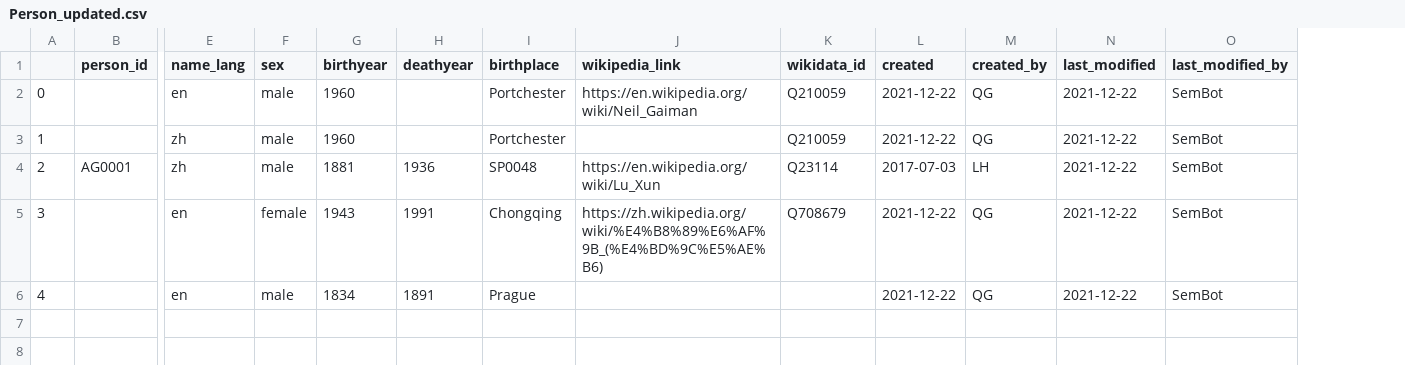
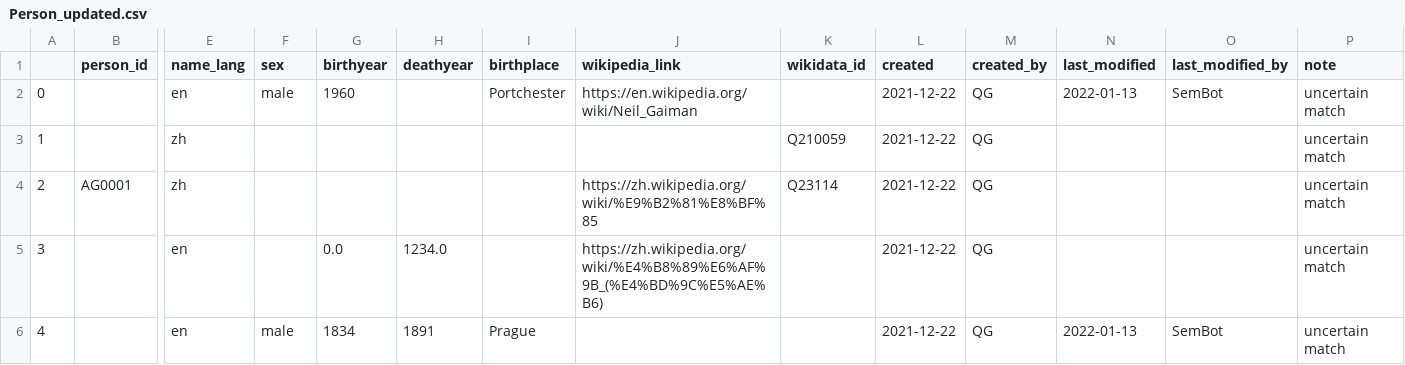
Before and after one commit to readchina/ReadActor, a CSV file: CSV/Person_updated.csv, drawn as a sheet; only a part is shown, gaps mark what is left out; the diff names each change by its address in the sheet, - before the commit and + after, or states it on an @@ line.

Commit message:
add 'note' column to the Person_updated.csv to mark 'uncertain match'

```diff
--- a/CSV/Person_updated.csv
+++ b/CSV/Person_updated.csv
+column P (note), rows 2-6: all uncertain match
-K2 (wikidata_id): Q210059
+K2 (wikidata_id): (empty)
-N2 (last_modified): 2021-12-22
+N2 (last_modified): 2022-01-13
-F3:F4 (sex): male
+F3:F4 (sex): (empty)
-G3 (birthyear): 1960
+G3 (birthyear): (empty)
-I3 (birthplace): Portchester
+I3 (birthplace): (empty)
-N3:N5 (last_modified): 2021-12-22
+N3:N5 (last_modified): (empty)
-O3:O5 (last_modified_by): SemBot
+O3:O5 (last_modified_by): (empty)
-G4 (birthyear): 1881
+G4 (birthyear): (empty)
-H4 (deathyear): 1936
+H4 (deathyear): (empty)
-I4 (birthplace): SP0048
+I4 (birthplace): (empty)
-J4 (wikipedia_link): https://en.wikipedia.org/wiki/Lu_Xun
+J4 (wikipedia_link): https://zh.wikipedia.org/wiki/%E9%B2%81%E8%BF%85
-L4 (created): 2017-07-03
+L4 (created): 2021-12-22
-M4 (created_by): LH
+M4 (created_by): QG
-F5 (sex): female
+F5 (sex): (empty)
-G5 (birthyear): 1943
+G5 (birthyear): 0.0
-H5 (deathyear): 1991
+H5 (deathyear): 1234.0
-I5 (birthplace): Chongqing
+I5 (birthplace): (empty)
-K5 (wikidata_id): Q708679
+K5 (wikidata_id): (empty)
-N6 (last_modified): 2021-12-22
+N6 (last_modified): 2022-01-13
```
Also changed, not shown: 1 other file.
